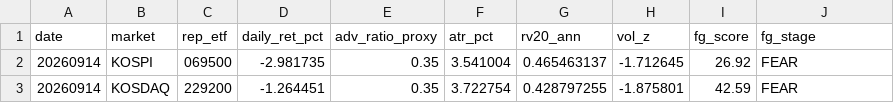
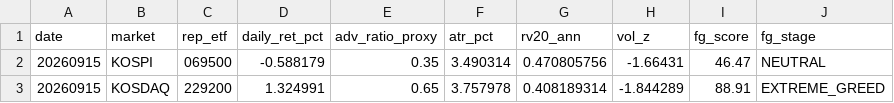
Before and after one commit to jsinvest/dashboard, a CSV file: market-analysis/fear_greed_summary.csv, drawn as a sheet.

```diff
--- a/market-analysis/fear_greed_summary.csv
+++ b/market-analysis/fear_greed_summary.csv
@@ -1,3 +1,3 @@
 date,market,rep_etf,daily_ret_pct,adv_ratio_proxy,atr_pct,rv20_ann,vol_z,fg_score,fg_stage
-20260914,KOSPI,069500,-2.981735,0.35,3.541004,0.465463137,-1.712645,26.92,FEAR
-20260914,KOSDAQ,229200,-1.264451,0.35,3.722754,0.428797255,-1.875801,42.59,FEAR
+20260915,KOSPI,069500,-0.588179,0.35,3.490314,0.470805756,-1.66431,46.47,NEUTRAL
+20260915,KOSDAQ,229200,1.324991,0.65,3.757978,0.408189314,-1.844289,88.91,EXTREME_GREED
```
Also changed, not shown: market-analysis/kosdaq_adr.csv, market-analysis/kospi_adr.csv, 28 other files.
